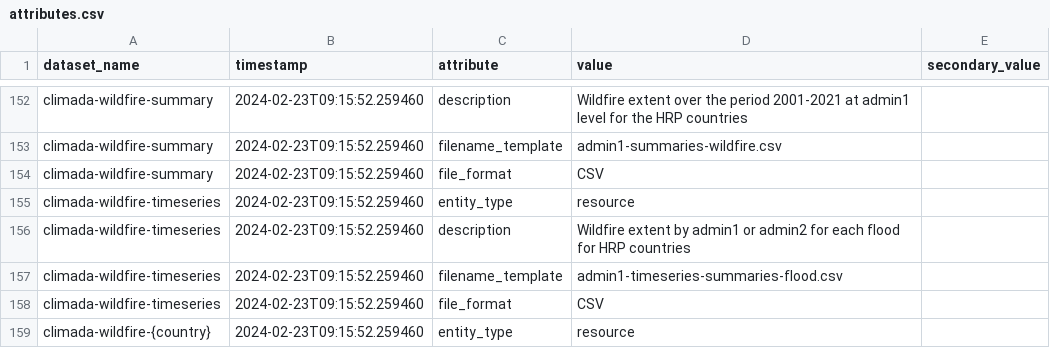
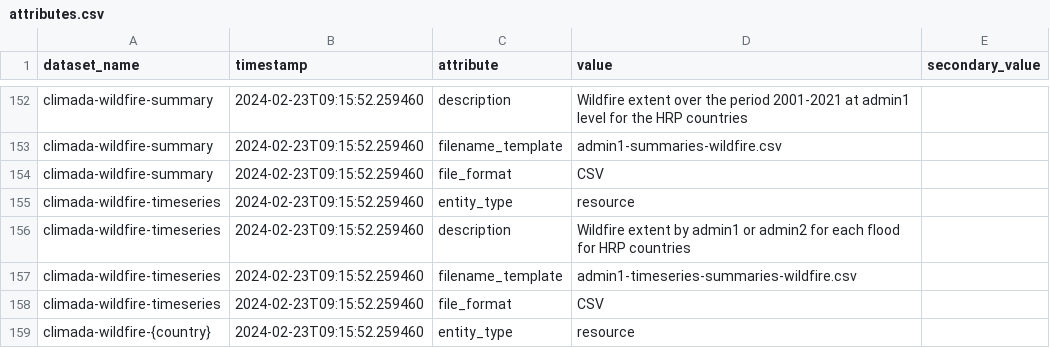
Before and after one commit to OCHA-DAP/hdx-scraper-climada, a CSV file: src/hdx_scraper_climada/metadata/attributes.csv, drawn as a sheet; only a part is shown, gaps mark what is left out.

Commit message:
Finishing the first pass of the wildfire data and writing to stage

```diff
--- a/src/hdx_scraper_climada/metadata/attributes.csv
+++ b/src/hdx_scraper_climada/metadata/attributes.csv
@@ -156,3 +156,3 @@ climada-wildfire-timeseries,2024-02-23T09:15:52.259460,entity_type,"resource",
 climada-wildfire-timeseries,2024-02-23T09:15:52.259460,description,"Wildfire extent by admin1 or admin2 for each flood for HRP countries",
-climada-wildfire-timeseries,2024-02-23T09:15:52.259460,filename_template,"admin1-timeseries-summaries-flood.csv",
+climada-wildfire-timeseries,2024-02-23T09:15:52.259460,filename_template,"admin1-timeseries-summaries-wildfire.csv",
 climada-wildfire-timeseries,2024-02-23T09:15:52.259460,file_format,"CSV",
```
Also changed, not shown: 6 other files.
